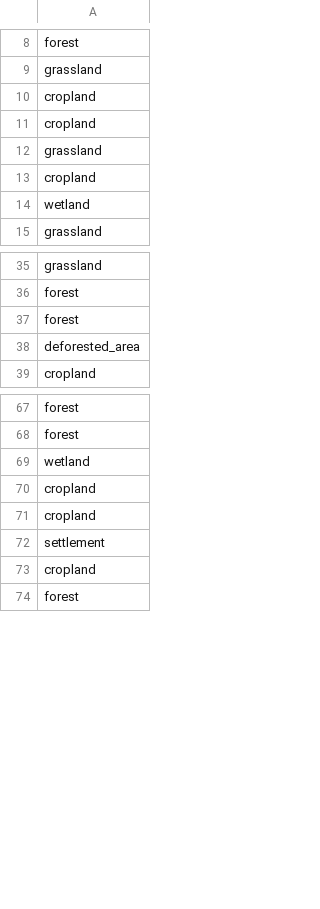
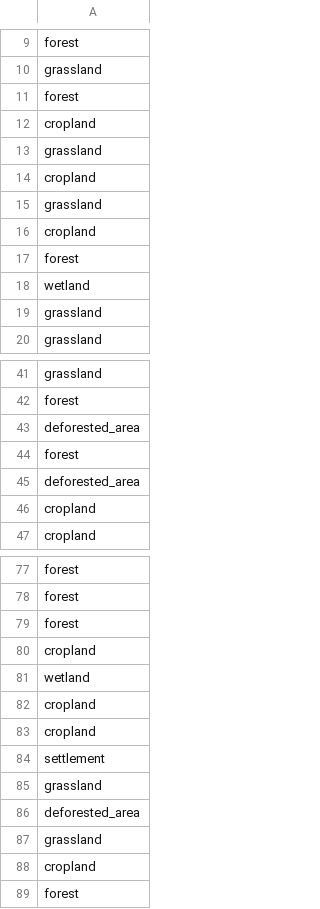
Before and after one commit to lateriteperu/ra-dashboard, a CSV file: gps_raw.csv, drawn as a sheet; only a part is shown, gaps mark what is left out; the diff covers the shown part only.

```diff
--- a/gps_raw.csv
+++ b/gps_raw.csv
@@ -9,3 +10,3 @@ forest
 grassland
-cropland
+forest
 cropland
@@ -13,3 +14,7 @@ grassland
 cropland
+grassland
+cropland
+forest
 wetland
+grassland
 grassland
@@ -36,4 +42,6 @@ grassland
 forest
+deforested_area
 forest
 deforested_area
+cropland
 cropland
@@ -68,2 +78,4 @@ forest
 forest
+forest
+cropland
 wetland
@@ -72,2 +84,5 @@ cropland
 settlement
+grassland
+deforested_area
+grassland
 cropland
```
Also changed, not shown: 4 added rows elsewhere in this file, Raw_data.csv, 1 other file.
